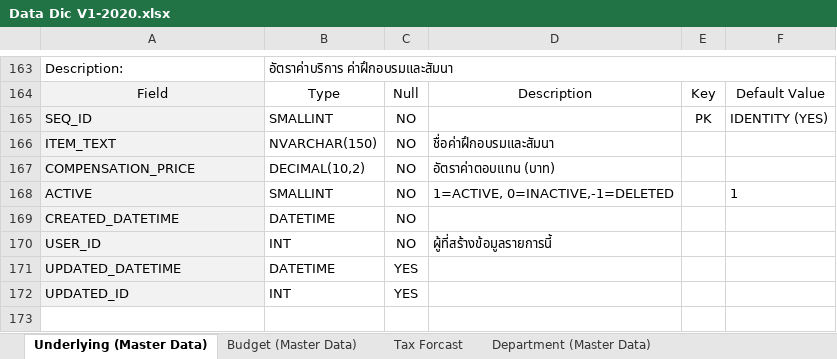
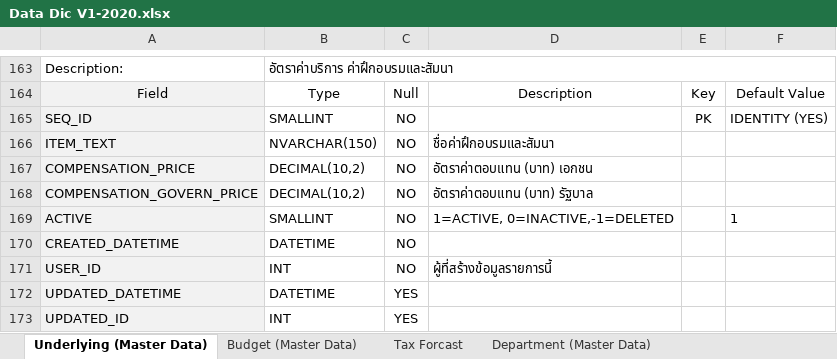
Before and after one commit to chairod/CSharpWebExcisePlaning, an Excel workbook: Document/DB Design/Data Dic V1-2020.xlsx, sheet Underlying (Master Data), drawn as a sheet; only a part is shown, gaps mark what is left out; the shorter side is filled out with more unchanged rows; values as stored, in another font and other column widths than the file's, no borders; charts and pictures not drawn; the diff names each change by its address in the sheet, - before the commit and + after, or states it on an @@ line.

Commit message:
[24/05/2021, BUGs & เพิ่ม Filter]     V_GET_SUMMARY_BUDGET_ALLOCATE     Views/Helper/GetHelperReserveBudgetSearchSelectMultipleForm.cshtml     angular.app.js     ReportTemplates/RptExpenseResult.xlsx
[26/06/2021]
    - เพิ่มรายการค่าใช้จ่าย ค่าธรรมเนียมศาล
    - ปรับฟอร์มค่าฝึกอบรมและสัมนา
    - คชจ. ที่ดินและสิ่งก่อนสร้าง สลับคอลัมล์ และ อัพโหลดได้เฉพาะ PDF

    T_TRANING_AND_SEMINORS
     => COMPENSATION_GOVEN_PRICE DECIMAL(10,2)

    เมนู ข้อมูลพื้นฐาน => ข้อมูลค่าใช้จ่าย
     => เพิ่ม ค่าธรรมเนียมศาล

```diff
--- a/Document/DB Design/Data Dic V1-2020.xlsx (sheet Underlying (Master Data))
+++ b/Document/DB Design/Data Dic V1-2020.xlsx (sheet Underlying (Master Data))
-D167: อัตราค่าตอบแทน (บาท)
+D167: อัตราค่าตอบแทน (บาท) เอกชน
+row 168: COMPENSATION_GOVERN_PRICE | DECIMAL(10,2) | NO | อัตราค่าตอบแทน (บาท) รัฐบาล
```
Also changed, not shown: 30 other files.
